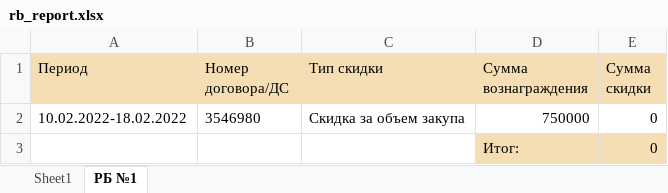
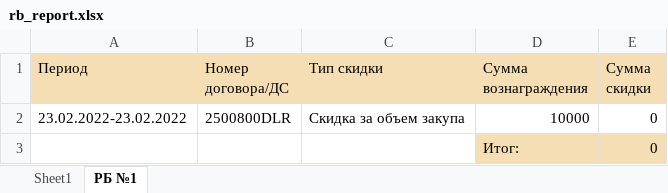
Before and after one commit to NekruzRakhimov/admin_panel, an Excel workbook: files/reports/rb/rb_report.xlsx, sheet РБ №1, drawn as a sheet; values as stored, in another font and other column widths than the file's, no borders; the diff names each change by its address in the sheet, - before the commit and + after, or states it on an @@ line.

```diff
--- a/files/reports/rb/rb_report.xlsx (sheet РБ №1)
+++ b/files/reports/rb/rb_report.xlsx (sheet РБ №1)
-A2 (Период): 10.02.2022-18.02.2022
+A2 (Период): 23.02.2022-23.02.2022
-B2 (Номер договора/ДС): 3546980
+B2 (Номер договора/ДС): 2500800DLR
-D2 (Сумма вознаграждения): 750000
+D2 (Сумма вознаграждения): 10000
```
Also changed, not shown: sheet Sheet1.
